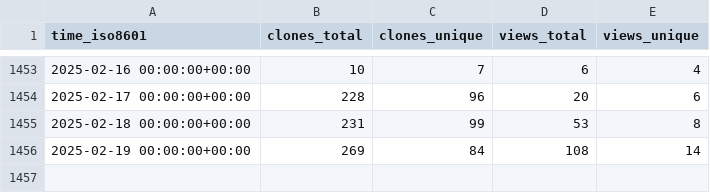
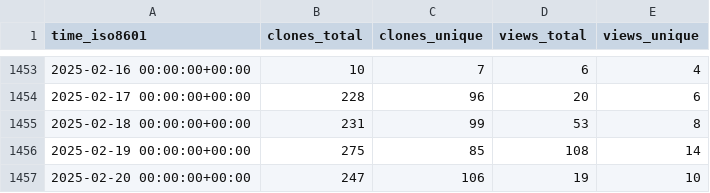
Before and after one commit to vhive-serverless/vhive.github.io, a CSV file: vhive-serverless/vhive/ghrs-data/views_clones_aggregate.csv, drawn as a sheet; only a part is shown, gaps mark what is left out.

```diff
--- a/vhive-serverless/vhive/ghrs-data/views_clones_aggregate.csv
+++ b/vhive-serverless/vhive/ghrs-data/views_clones_aggregate.csv
@@ -1455,2 +1455,3 @@ time_iso8601,clones_total,clones_unique,views_total,views_unique
 2025-02-18 00:00:00+00:00,231,99,53,8
-2025-02-19 00:00:00+00:00,269,84,108,14
+2025-02-19 00:00:00+00:00,275,85,108,14
+2025-02-20 00:00:00+00:00,247,106,19,10
```
Also changed, not shown: 1 other file.
